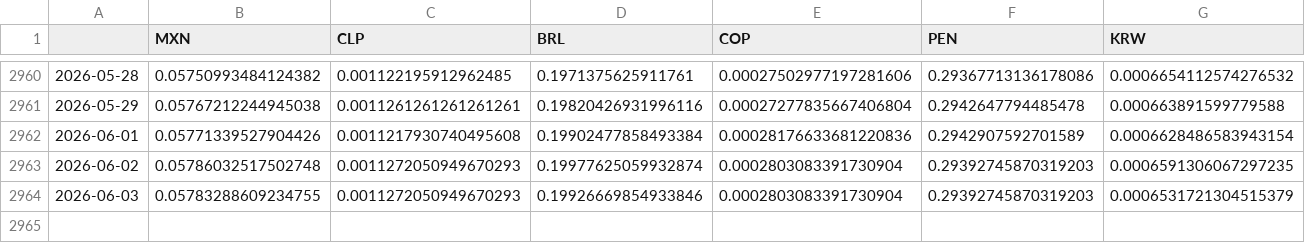
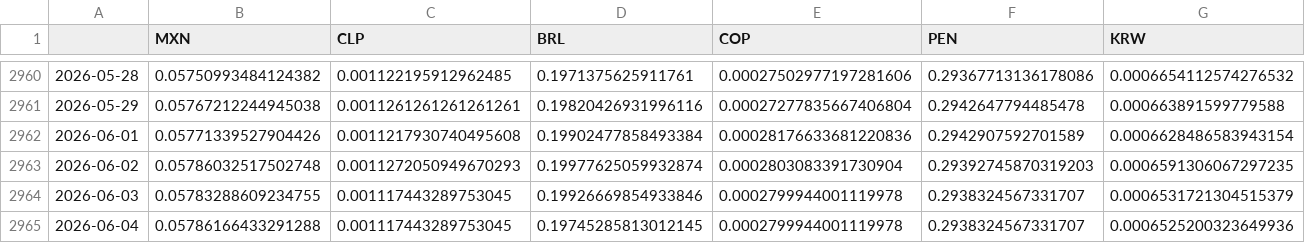
Before and after one commit to DataVizHonduran/EMFX_risk_diffusion, a CSV file: fx_data_emfx.csv, drawn as a sheet; only a part is shown, gaps mark what is left out; rows hold the shown columns only; the diff names each change by its address in the sheet, - before the commit and + after, or states it on an @@ line.

```diff
--- a/fx_data_emfx.csv
+++ b/fx_data_emfx.csv
-C2964 (CLP): 0.0011272050949670293
+C2964 (CLP): 0.001117443289753045
-E2964 (COP): 0.0002803083391730904
+E2964 (COP): 0.0002799944001119978
-F2964 (PEN): 0.29392745870319203
+F2964 (PEN): 0.2938324567331707
+row 2965: 2026-06-04 | 0.05786166433291288 | 0.001117443289753045 | 0.19745285813012145 | 0.0002799944001119978 | 0.2938324567331707 | 0.0006525200323649936
```
Also changed, not shown: fx_data_raw.csv.
